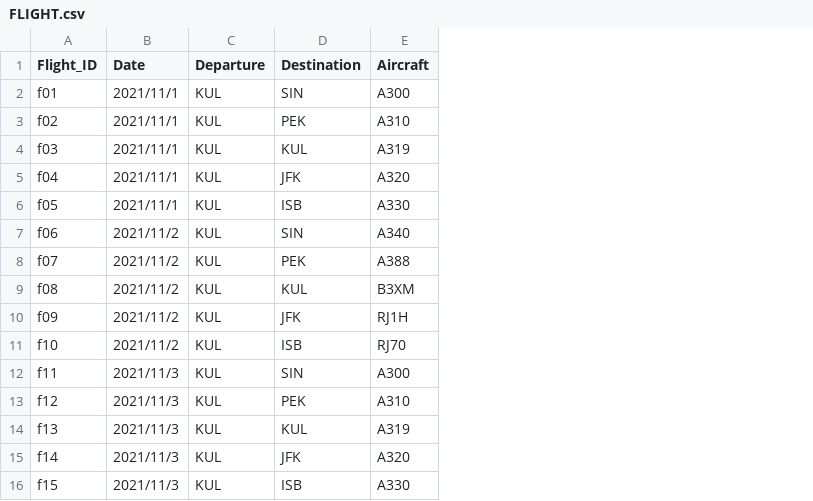
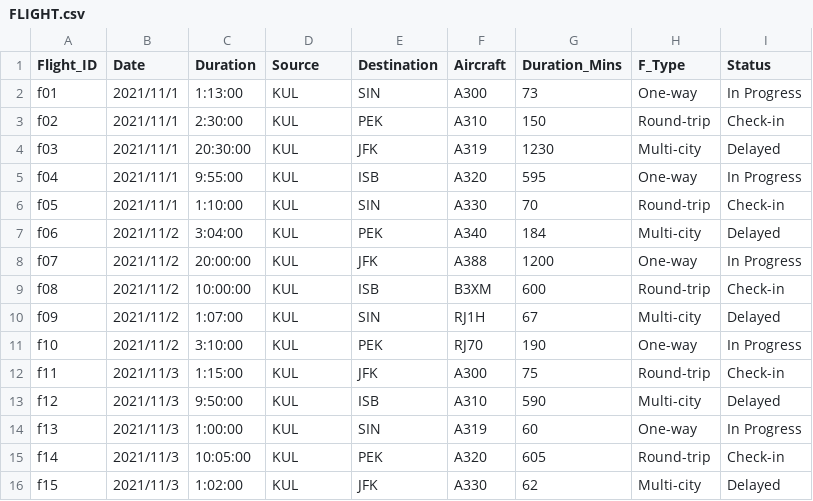
Before and after one commit to fanhoodrex/APU-Modules-Rebuild, a CSV file: ADVBS/csv/FLIGHT.csv, drawn as a sheet; addresses are those after the commit; the diff names each change by its address in the sheet, - before the commit and + after, or states it on an @@ line.

```diff
--- a/ADVBS/csv/FLIGHT.csv
+++ b/ADVBS/csv/FLIGHT.csv
+column C (Duration), rows 2-16: 1:13:00 | 2:30:00 | 20:30:00 | 9:55:00 | 1:10:00 | 3:04:00 | 20:00:00 | 10:00:00 | 1:07:00 | 3:10:00 | 1:15:00 | 9:50:00 | 1:00:00 | 10:05:00 | 1:02:00
+column G (Duration_Mins), rows 2-16: 73 | 150 | 1230 | 595 | 70 | 184 | 1200 | 600 | 67 | 190 | 75 | 590 | 60 | 605 | 62
+column H (F_Type), rows 2-16: One-way | Round-trip | Multi-city | One-way | Round-trip | Multi-city | One-way | Round-trip | Multi-city | One-way | Round-trip | Multi-city | One-way | Round-trip | Multi-city
+column I (Status), rows 2-16: In Progress | Check-in | Delayed | In Progress | Check-in | Delayed | In Progress | Check-in | Delayed | In Progress | Check-in | Delayed | In Progress | Check-in | Delayed
-D1: Departure
+D1: Source
-E4 (Destination): KUL
+E4 (Destination): JFK
-E5 (Destination): JFK
+E5 (Destination): ISB
-E6 (Destination): ISB
+E6 (Destination): SIN
-E7 (Destination): SIN
+E7 (Destination): PEK
-E8 (Destination): PEK
+E8 (Destination): JFK
-E9 (Destination): KUL
+E9 (Destination): ISB
-E10 (Destination): JFK
+E10 (Destination): SIN
-E11 (Destination): ISB
+E11 (Destination): PEK
-E12 (Destination): SIN
+E12 (Destination): JFK
-E13 (Destination): PEK
+E13 (Destination): ISB
-E14 (Destination): KUL
+E14 (Destination): SIN
-E15 (Destination): JFK
+E15 (Destination): PEK
-E16 (Destination): ISB
+E16 (Destination): JFK
```
Also changed, not shown: ADVBS/csv/AIRPORT.csv, 3 other files.
